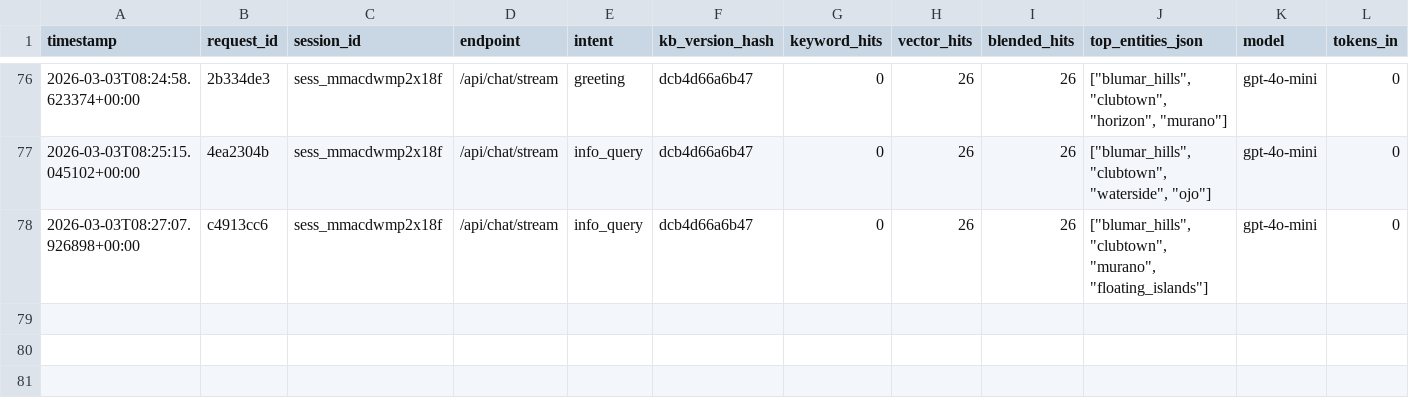
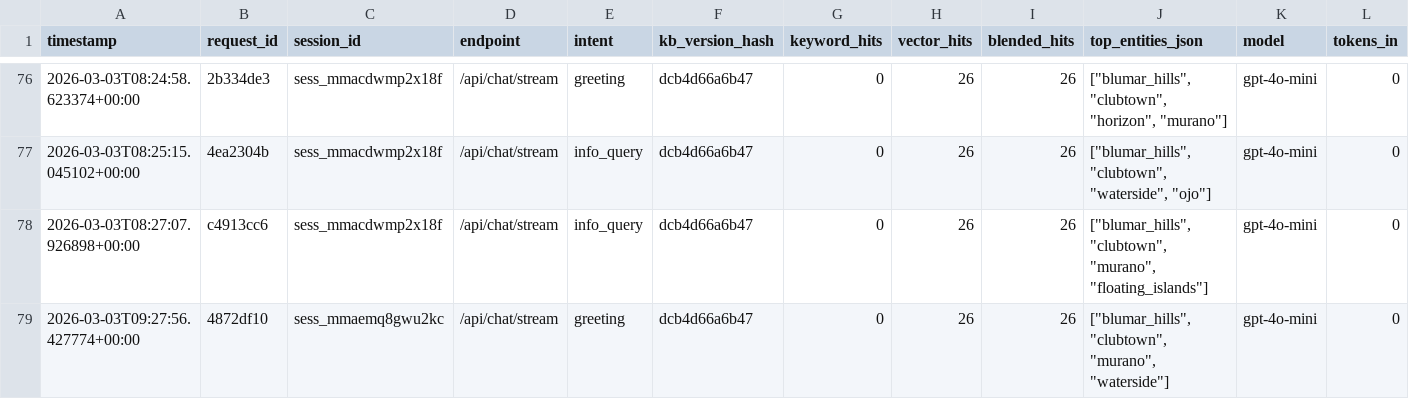
Before and after one commit to aXtr1o1/PulseX-WDD, a CSV file: runtime/audit.csv, drawn as a sheet; only a part is shown, gaps mark what is left out; rows hold the shown columns only; the diff names each change by its address in the sheet, - before the commit and + after, or states it on an @@ line.

```diff
--- a/runtime/audit.csv
+++ b/runtime/audit.csv
+row 79: 2026-03-03T09:27:56.427774+00:00 | 4872df10 | sess_mmaemq8gwu2kc | /api/chat/stream | greeting | dcb4d66a6b47 | 0 | 26 | 26 | ["blumar_hills", "clubtown", "murano", "waterside"] | gpt-4o-mini | 0
```
Also changed, not shown: 4 other files.
